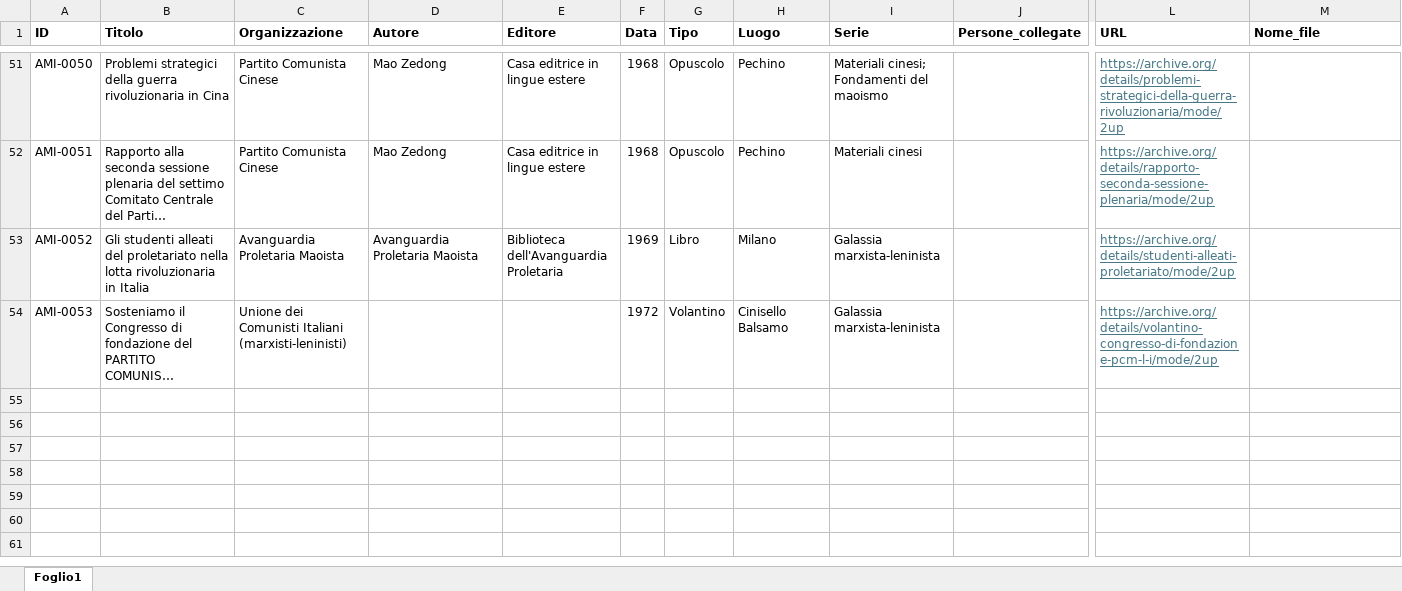
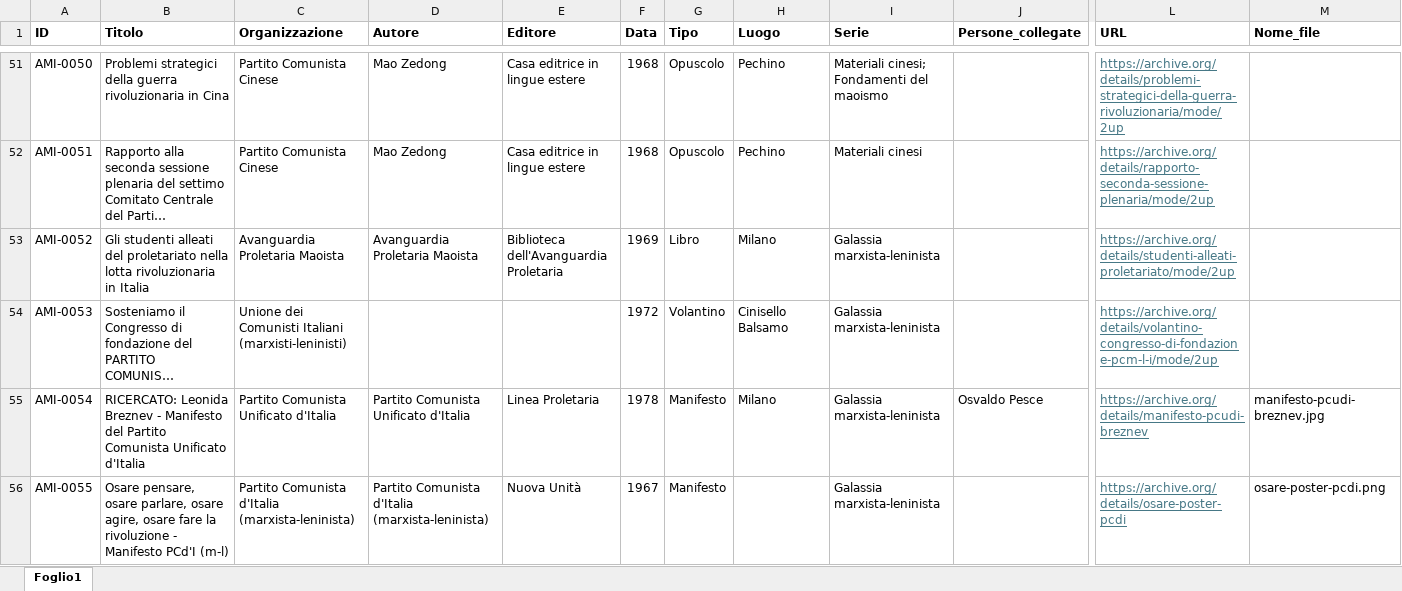
Before and after one commit to AMI-AIM/archivio-maoismo-italiano, an Excel workbook: data/catalogo.xlsx, sheet Foglio1, drawn as a sheet; only a part is shown, gaps mark what is left out; long unchanged cells end in …; values as stored, in another font and other column widths than the file's, no borders; table styles not drawn; rows hold the shown columns only; the diff names each change by its address in the sheet, - before the commit and + after, or states it on an @@ line.

```diff
--- a/data/catalogo.xlsx (sheet Foglio1)
+++ b/data/catalogo.xlsx (sheet Foglio1)
+row 55: AMI-0054 | RICERCATO: Leonida Breznev - Manifesto del Partito Comunista Unificato d'Italia | Partito Comunista Unificato d'Italia | Partito Comunista Unificato d'Italia | Linea Proletaria | 1978 | Manifesto | Milano | Galassia marxista-leninista | Osvaldo Pesce | https://archive.org/details/manifesto-pcudi-breznev | manifesto-pcudi-breznev.jpg
+row 56: AMI-0055 | Osare pensare, osare parlare, osare agire, osare fare la rivoluzione - Manifesto PCd'I (m-l) | Partito Comunista d'Italia (marxista-leninista) | Partito Comunista d'Italia (marxista-leninista) | Nuova Unità | 1967 | Manifesto |  | Galassia marxista-leninista |  | https://archive.org/details/osare-poster-pcdi | osare-poster-pcdi.png
```
Also changed, not shown: 13 other files.
